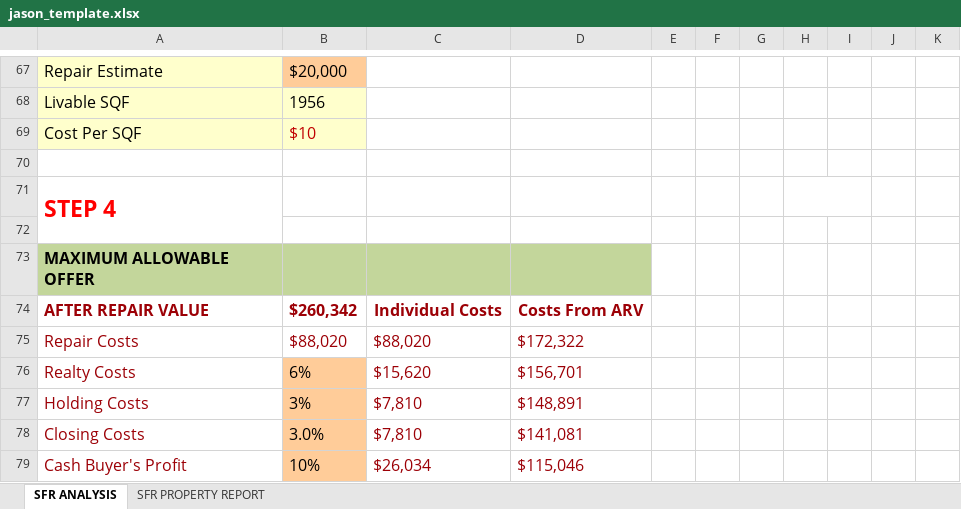
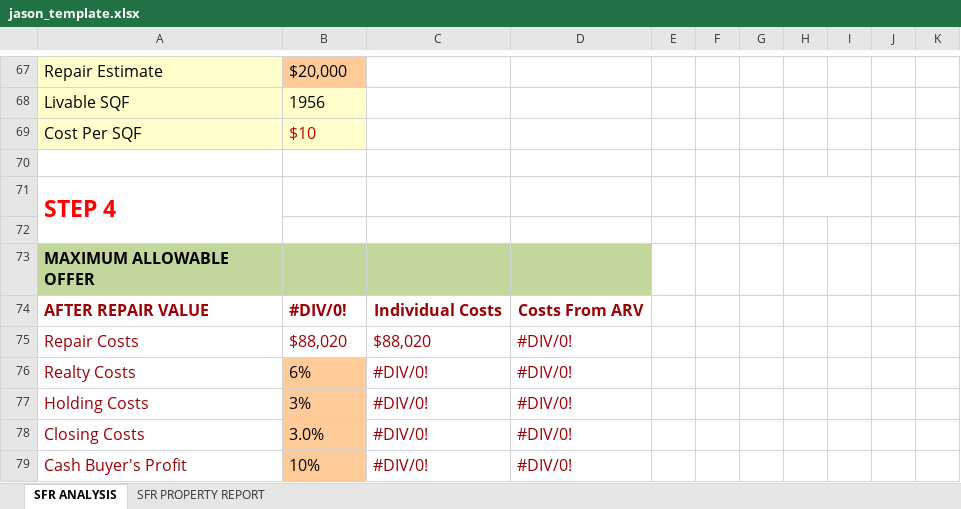
Before and after one commit to pbryzek/Freedom, an Excel workbook: inputs/jason_template.xlsx, sheet SFR ANALYSIS, drawn as a sheet; only a part is shown, gaps mark what is left out; values as stored, in another font and other column widths than the file's, no borders; conditional formats not drawn; the diff covers the shown part only; the diff names each change by its address in the sheet, - before the commit and + after, or states it on an @@ line.

```diff
--- a/inputs/jason_template.xlsx (sheet SFR ANALYSIS)
+++ b/inputs/jason_template.xlsx (sheet SFR ANALYSIS)
-B74: $260,342
+B74: #DIV/0!
-D75: $172,322
+D75: #DIV/0!
-C76: $15,620
+C76: #DIV/0!
-D76: $156,701
+D76: #DIV/0!
-C77:C78: $7,810
+C77:C78: #DIV/0!
-D77: $148,891
+D77: #DIV/0!
-D78: $141,081
+D78: #DIV/0!
-C79: $26,034
+C79: #DIV/0!
-D79: $115,046
+D79: #DIV/0!
```
Also changed, not shown: 5 added rows, 5 removed rows and 43 edited cells elsewhere in this sheet, sheet SFR PROPERTY REPORT, formulas that keep their value, 14 other files.
